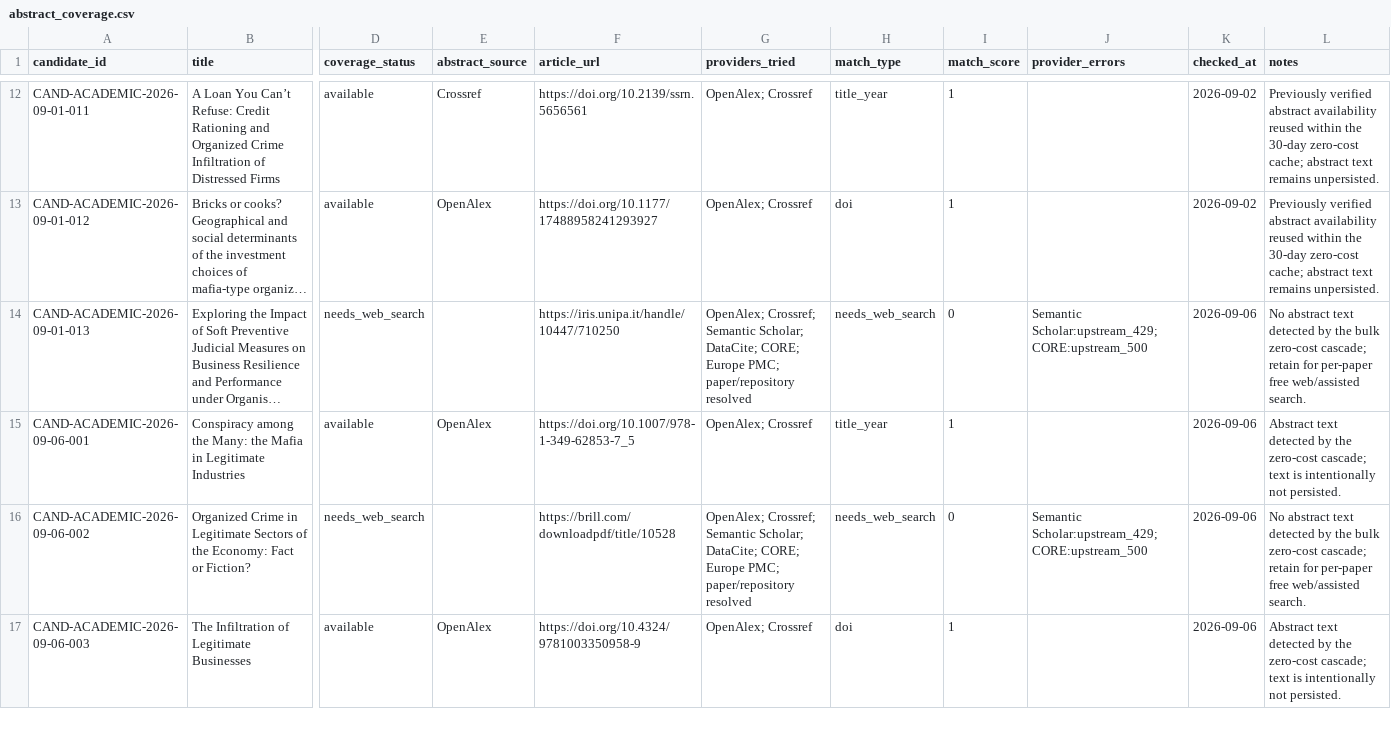
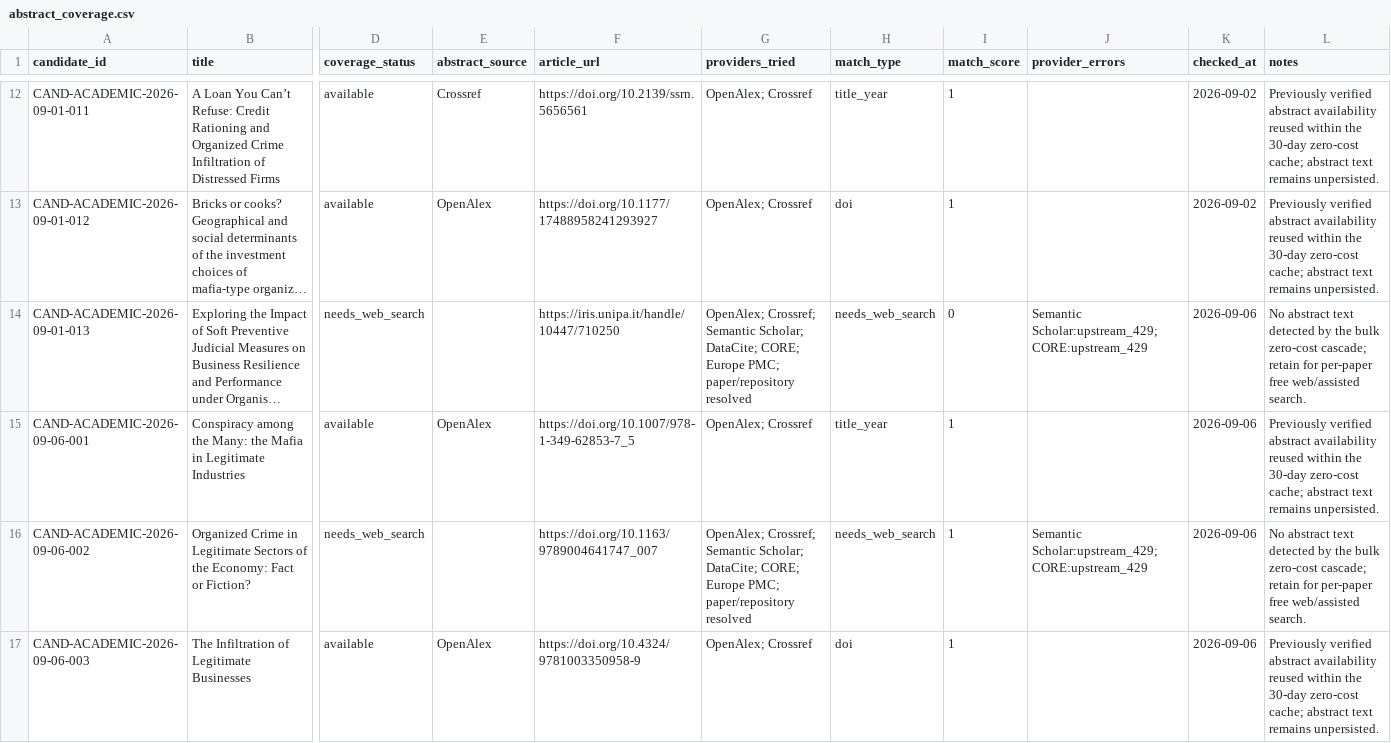
Before and after one commit to colazeta/criminal_infiltration_in_legal_economy_review, a CSV file: data/curation/abstract_coverage.csv, drawn as a sheet; only a part is shown, gaps mark what is left out; long unchanged cells end in …; the diff covers the shown part only; the diff names each change by its address in the sheet, - before the commit and + after, or states it on an @@ line.

```diff
--- a/data/curation/abstract_coverage.csv
+++ b/data/curation/abstract_coverage.csv
-J14 (provider_errors): Semantic Scholar:upstream_429; CORE:upstream_500
+J14 (provider_errors): Semantic Scholar:upstream_429; CORE:upstream_429
-L15 (notes): Abstract text detected by the zero-cost cascade; text is intentionally not persisted.
+L15 (notes): Previously verified abstract availability reused within the 30-day zero-cost cache; abstract text remains unpersisted.
-F16 (article_url): https://brill.com/downloadpdf/title/10528
+F16 (article_url): https://doi.org/10.1163/9789004641747_007
-I16 (match_score): 0
+I16 (match_score): 1
-J16 (provider_errors): Semantic Scholar:upstream_429; CORE:upstream_500
+J16 (provider_errors): Semantic Scholar:upstream_429; CORE:upstream_429
-L17 (notes): Abstract text detected by the zero-cost cascade; text is intentionally not persisted.
+L17 (notes): Previously verified abstract availability reused within the 30-day zero-cost cache; abstract text remains unpersisted.
```
Also changed, not shown: 25 edited cells elsewhere in this file.
